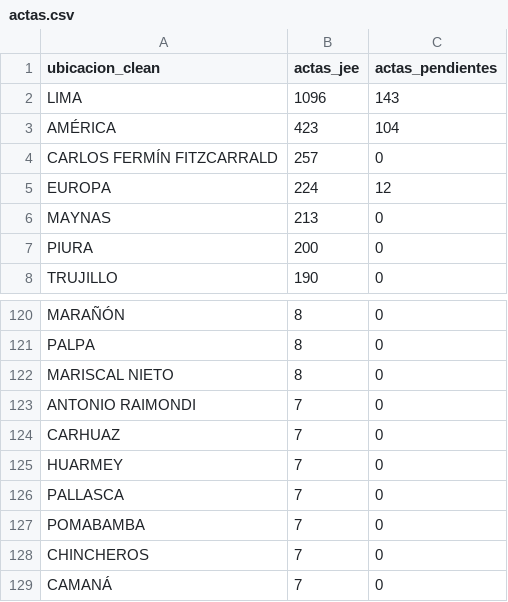
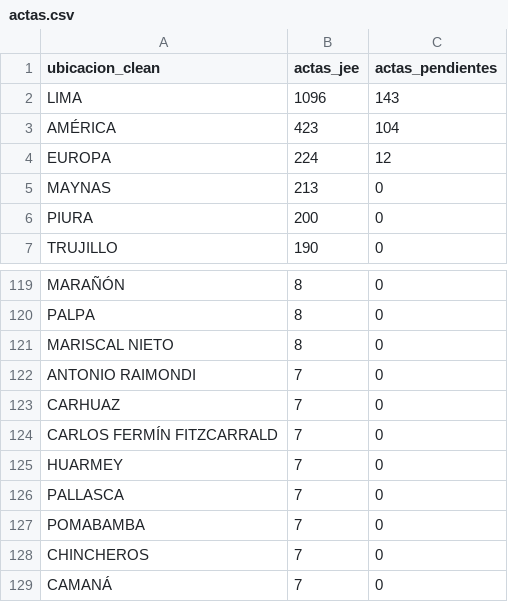
Before and after one commit to kronstadt-lambda/elec-tracker-pe, a CSV file: data_stream/actas.csv, drawn as a sheet; only a part is shown, gaps mark what is left out.

Commit message:
Auto-update data: 2026-04-18 13:00:06

```diff
--- a/data_stream/actas.csv
+++ b/data_stream/actas.csv
@@ -3,3 +3,2 @@ LIMA,1096,143
 AMÉRICA,423,104
-CARLOS FERMÍN FITZCARRALD,257,0
 EUROPA,224,12
@@ -124,2 +123,3 @@ ANTONIO RAIMONDI,7,0
 CARHUAZ,7,0
+CARLOS FERMÍN FITZCARRALD,7,0
 HUARMEY,7,0
```
Also changed, not shown: 1 other file.
